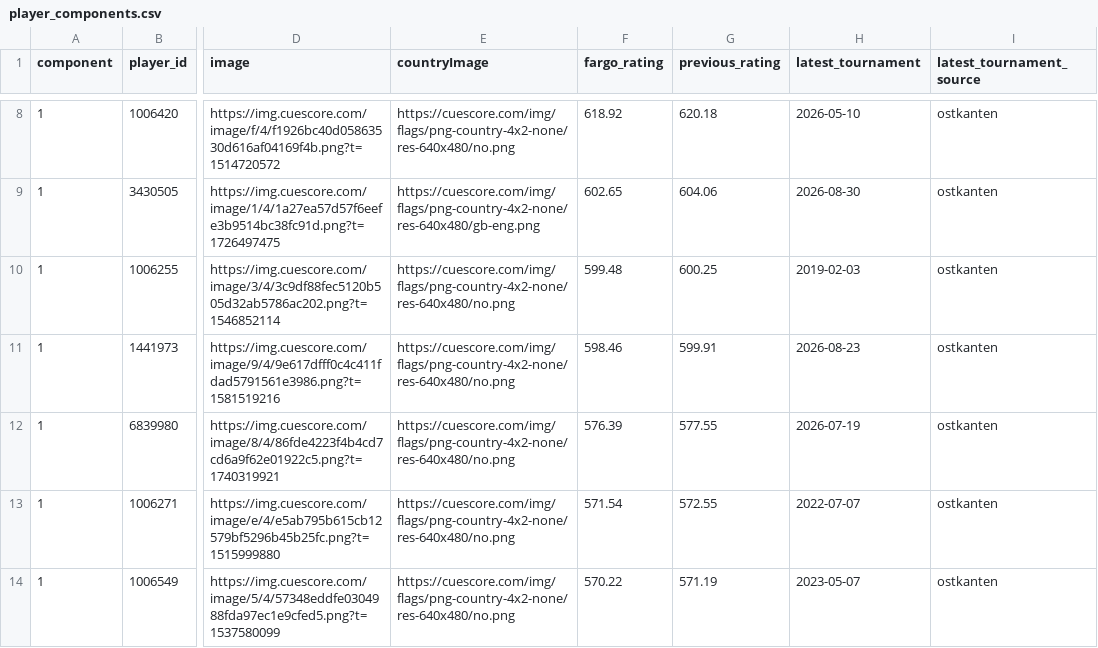
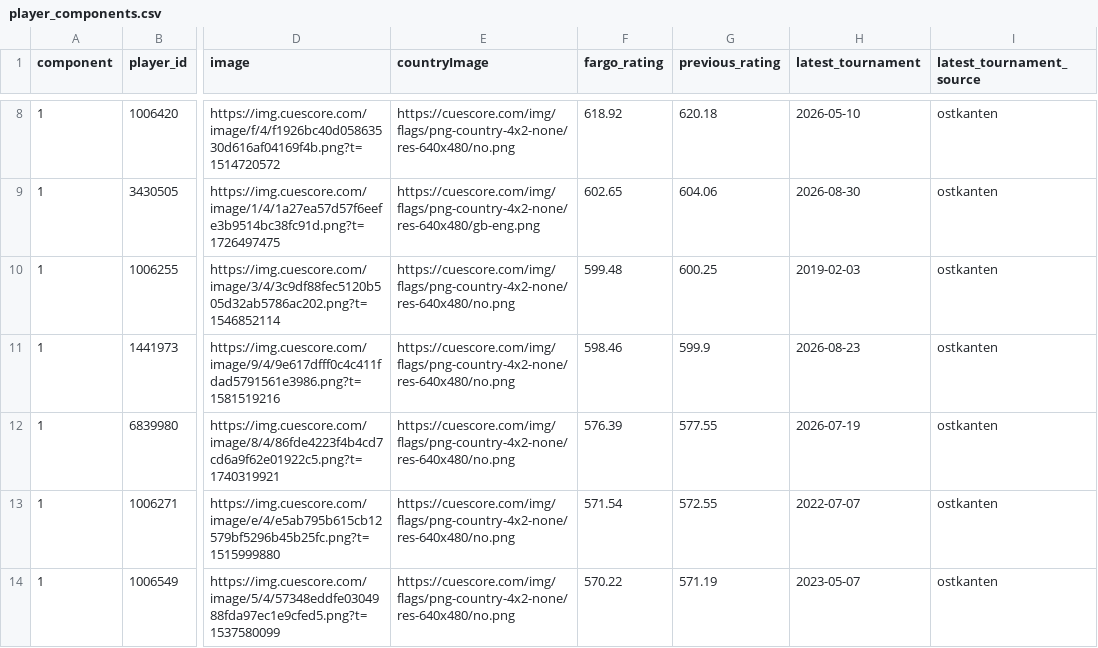
Before and after one commit to Flavelloni/Cue-Score, a CSV file: ostkanten/player_components.csv, drawn as a sheet; only a part is shown, gaps mark what is left out; the diff names each change by its address in the sheet, - before the commit and + after, or states it on an @@ line.

```diff
--- a/ostkanten/player_components.csv
+++ b/ostkanten/player_components.csv
-G11 (previous_rating): 599.91
+G11 (previous_rating): 599.9
```
Also changed, not shown: OBK/player_components.csv, OBK/player_fargo_ratings.csv, 5 other files.
